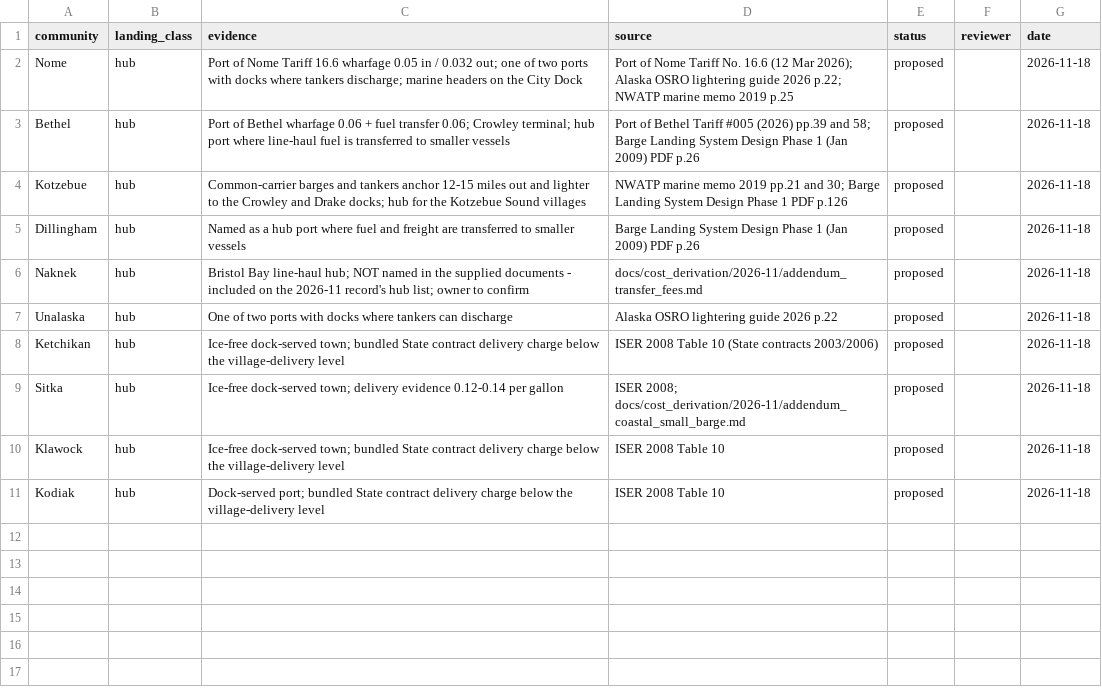
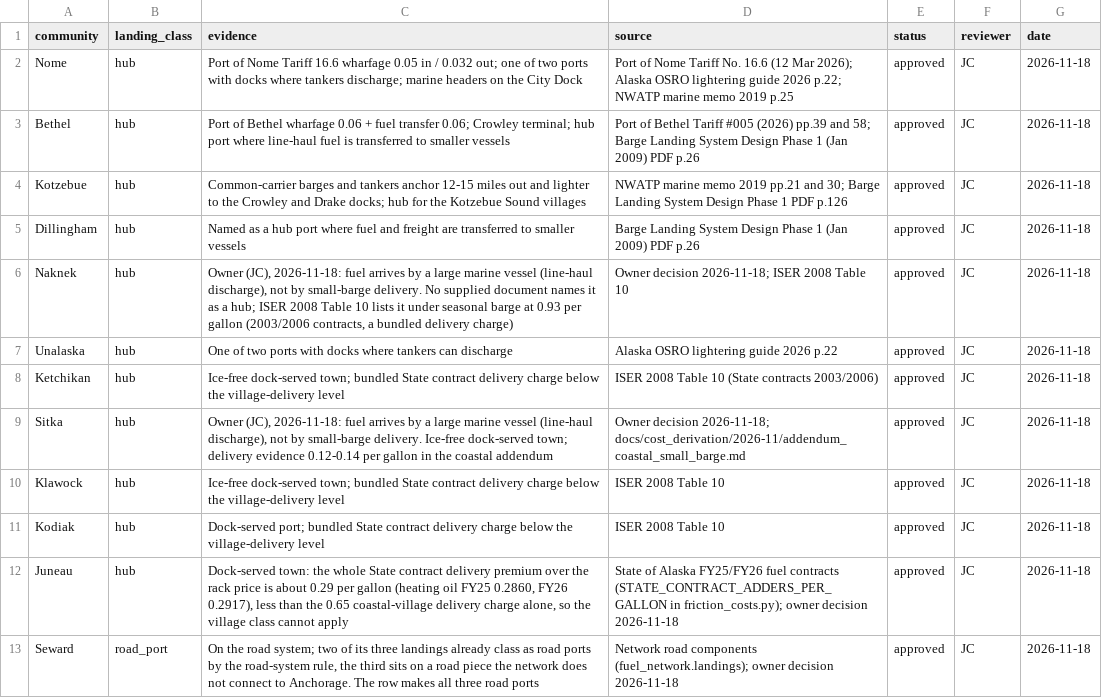
Before and after one commit to jccheesman/alaska-fuel-spatial-network, a CSV file: inputs/network_qc/landing_classes.csv, drawn as a sheet.

```diff
--- a/inputs/network_qc/landing_classes.csv
+++ b/inputs/network_qc/landing_classes.csv
@@ -1,11 +1,13 @@
 community,landing_class,evidence,source,status,reviewer,date
-Nome,hub,"Port of Nome Tariff 16.6 wharfage 0.05 in / 0.032 out; one of two ports with docks where tankers discharge; marine headers on the City Dock","Port of Nome Tariff No. 16.6 (12 Mar 2026); Alaska OSRO lightering guide 2026 p.22; NWATP marine memo 2019 p.25",proposed,,2026-11-18
-Bethel,hub,"Port of Bethel wharfage 0.06 + fuel transfer 0.06; Crowley terminal; hub port where line-haul fuel is transferred to smaller vessels","Port of Bethel Tariff #005 (2026) pp.39 and 58; Barge Landing System Design Phase 1 (Jan 2009) PDF p.26",proposed,,2026-11-18
-Kotzebue,hub,"Common-carrier barges and tankers anchor 12-15 miles out and lighter to the Crowley and Drake docks; hub for the Kotzebue Sound villages","NWATP marine memo 2019 pp.21 and 30; Barge Landing System Design Phase 1 PDF p.126",proposed,,2026-11-18
-Dillingham,hub,"Named as a hub port where fuel and freight are transferred to smaller vessels","Barge Landing System Design Phase 1 (Jan 2009) PDF p.26",proposed,,2026-11-18
-Naknek,hub,"Bristol Bay line-haul hub; NOT named in the supplied documents - included on the 2026-11 record's hub list; owner to confirm","docs/cost_derivation/2026-11/addendum_transfer_fees.md",proposed,,2026-11-18
-Unalaska,hub,"One of two ports with docks where tankers can discharge","Alaska OSRO lightering guide 2026 p.22",proposed,,2026-11-18
-Ketchikan,hub,"Ice-free dock-served town; bundled State contract delivery charge below the village-delivery level","ISER 2008 Table 10 (State contracts 2003/2006)",proposed,,2026-11-18
-Sitka,hub,"Ice-free dock-served town; delivery evidence 0.12-0.14 per gallon","ISER 2008; docs/cost_derivation/2026-11/addendum_coastal_small_barge.md",proposed,,2026-11-18
-Klawock,hub,"Ice-free dock-served town; bundled State contract delivery charge below the village-delivery level","ISER 2008 Table 10",proposed,,2026-11-18
-Kodiak,hub,"Dock-served port; bundled State contract delivery charge below the village-delivery level","ISER 2008 Table 10",proposed,,2026-11-18
+Nome,hub,Port of Nome Tariff 16.6 wharfage 0.05 in / 0.032 out; one of two ports with docks where tankers discharge; marine headers on the City Dock,Port of Nome Tariff No. 16.6 (12 Mar 2026); Alaska OSRO lightering guide 2026 p.22; NWATP marine memo 2019 p.25,approved,JC,2026-11-18
+Bethel,hub,Port of Bethel wharfage 0.06 + fuel transfer 0.06; Crowley terminal; hub port where line-haul fuel is transferred to smaller vessels,Port of Bethel Tariff #005 (2026) pp.39 and 58; Barge Landing System Design Phase 1 (Jan 2009) PDF p.26,approved,JC,2026-11-18
+Kotzebue,hub,Common-carrier barges and tankers anchor 12-15 miles out and lighter to the Crowley and Drake docks; hub for the Kotzebue Sound villages,NWATP marine memo 2019 pp.21 and 30; Barge Landing System Design Phase 1 PDF p.126,approved,JC,2026-11-18
+Dillingham,hub,Named as a hub port where fuel and freight are transferred to smaller vessels,Barge Landing System Design Phase 1 (Jan 2009) PDF p.26,approved,JC,2026-11-18
+Naknek,hub,"Owner (JC), 2026-11-18: fuel arrives by a large marine vessel (line-haul discharge), not by small-barge delivery. No supplied document names it as a hub; ISER 2008 Table 10 lists it under seasonal barge at 0.93 per gallon (2003/2006 contracts, a bundled delivery charge)",Owner decision 2026-11-18; ISER 2008 Table 10,approved,JC,2026-11-18
+Unalaska,hub,One of two ports with docks where tankers can discharge,Alaska OSRO lightering guide 2026 p.22,approved,JC,2026-11-18
+Ketchikan,hub,Ice-free dock-served town; bundled State contract delivery charge below the village-delivery level,ISER 2008 Table 10 (State contracts 2003/2006),approved,JC,2026-11-18
+Sitka,hub,"Owner (JC), 2026-11-18: fuel arrives by a large marine vessel (line-haul discharge), not by small-barge delivery. Ice-free dock-served town; delivery evidence 0.12-0.14 per gallon in the coastal addendum",Owner decision 2026-11-18; docs/cost_derivation/2026-11/addendum_coastal_small_barge.md,approved,JC,2026-11-18
+Klawock,hub,Ice-free dock-served town; bundled State contract delivery charge below the village-delivery level,ISER 2008 Table 10,approved,JC,2026-11-18
+Kodiak,hub,Dock-served port; bundled State contract delivery charge below the village-delivery level,ISER 2008 Table 10,approved,JC,2026-11-18
+Juneau,hub,"Dock-served town: the whole State contract delivery premium over the rack price is about 0.29 per gallon (heating oil FY25 0.2860, FY26 0.2917), less than the 0.65 coastal-village delivery charge alone, so the village class cannot apply",State of Alaska FY25/FY26 fuel contracts (STATE_CONTRACT_ADDERS_PER_GALLON in friction_costs.py); owner decision 2026-11-18,approved,JC,2026-11-18
+Seward,road_port,"On the road system; two of its three landings already class as road ports by the road-system rule, the third sits on a road piece the network does not connect to Anchorage. The row makes all three road ports",Network road components (fuel_network.landings); owner decision 2026-11-18,approved,JC,2026-11-18
```
Also changed, not shown: 3 other files.
